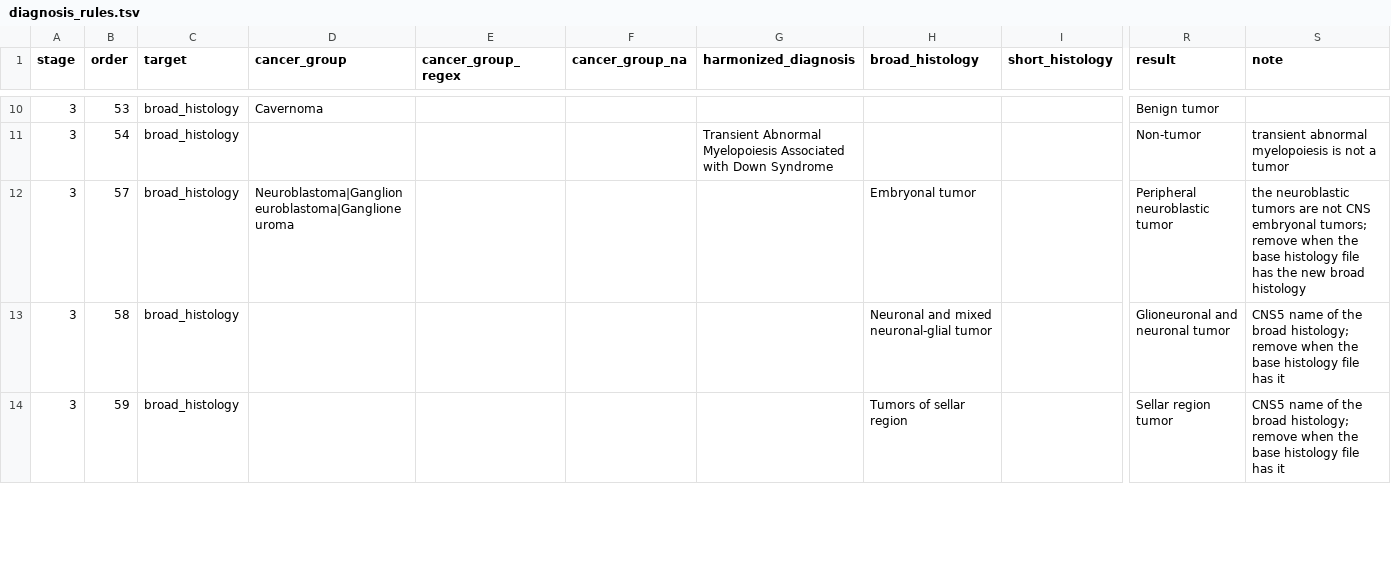
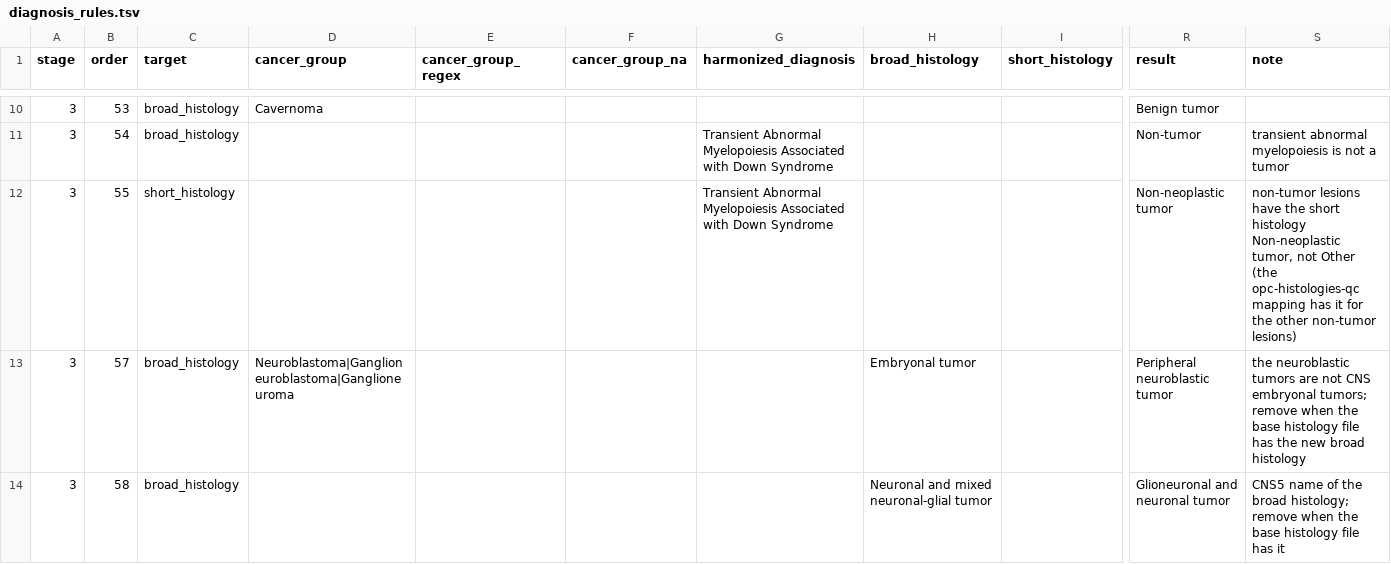
Before and after one commit to rokitalab/OpenPedCan-Project-CNH, a TSV file: analyses/molecular-subtyping-integrate/input/diagnosis_rules.tsv, drawn as a sheet; only a part is shown, gaps mark what is left out; the shorter side is filled out with more unchanged rows; rows hold the shown columns only; the diff names each change by its address in the sheet, - before the commit and + after, or states it on an @@ line.

```diff
--- a/analyses/molecular-subtyping-integrate/input/diagnosis_rules.tsv
+++ b/analyses/molecular-subtyping-integrate/input/diagnosis_rules.tsv
+row 12: 3 | 55 | short_histology |  |  |  | Transient Abnormal Myelopoiesis Associated with Down Syndrome |  |  | Non-neoplastic tumor | non-tumor lesions have the short histology Non-neoplastic tumor, not Other (the opc-histologies-qc mapping has it for the other non-tumor lesions)
```
Also changed, not shown: 1 other file.
